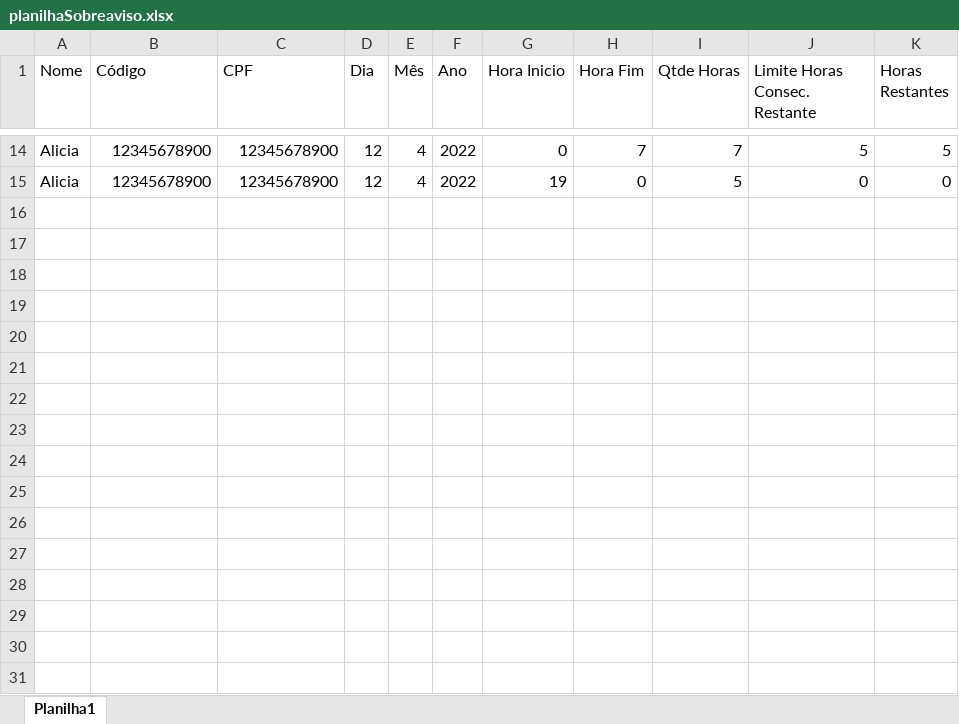
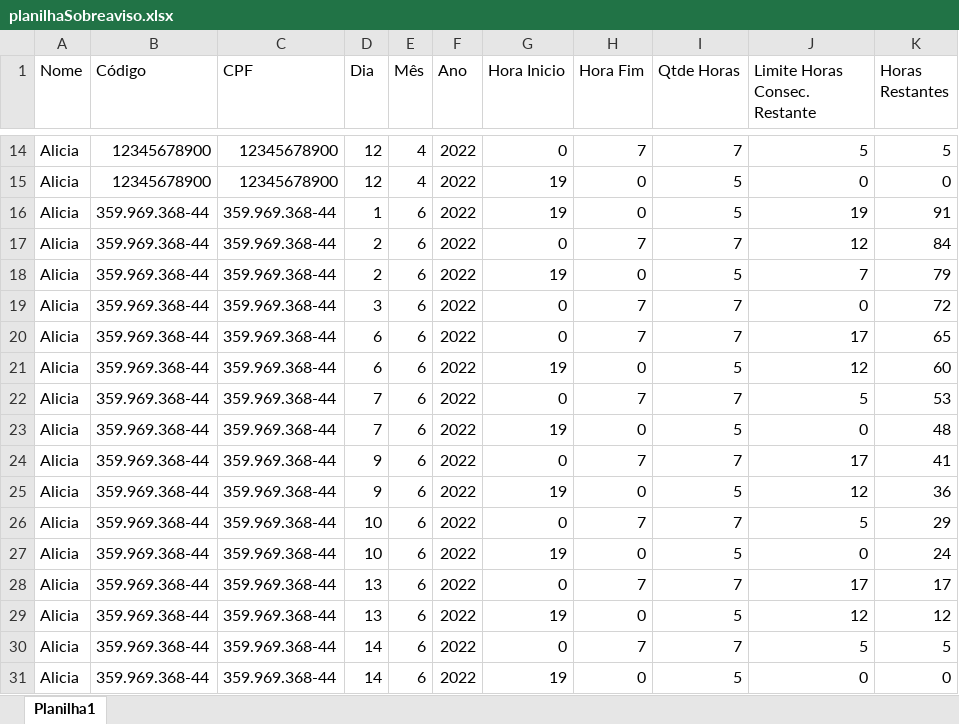
Before and after one commit to AllySantos/RPA002_BRB_SOBREAVISO_SPREAD_CarolinaSchuch, an Excel workbook: outputs/planilhaSobreaviso.xlsx, sheet Planilha1, drawn as a sheet; only a part is shown, gaps mark what is left out; values as stored, in another font and other column widths than the file's, no borders; the diff names each change by its address in the sheet, - before the commit and + after, or states it on an @@ line.

Commit message:
Fill created overwatch table with user input data

```diff
--- a/outputs/planilhaSobreaviso.xlsx (sheet Planilha1)
+++ b/outputs/planilhaSobreaviso.xlsx (sheet Planilha1)
+row 16: Alicia | 359.969.368-44 | 359.969.368-44 | 1 | 6 | 2022 | 19 | 0 | 5 | 19 | 91
+row 17: Alicia | 359.969.368-44 | 359.969.368-44 | 2 | 6 | 2022 | 0 | 7 | 7 | 12 | 84
+row 18: Alicia | 359.969.368-44 | 359.969.368-44 | 2 | 6 | 2022 | 19 | 0 | 5 | 7 | 79
+row 19: Alicia | 359.969.368-44 | 359.969.368-44 | 3 | 6 | 2022 | 0 | 7 | 7 | 0 | 72
+row 20: Alicia | 359.969.368-44 | 359.969.368-44 | 6 | 6 | 2022 | 0 | 7 | 7 | 17 | 65
+row 21: Alicia | 359.969.368-44 | 359.969.368-44 | 6 | 6 | 2022 | 19 | 0 | 5 | 12 | 60
+row 22: Alicia | 359.969.368-44 | 359.969.368-44 | 7 | 6 | 2022 | 0 | 7 | 7 | 5 | 53
+row 23: Alicia | 359.969.368-44 | 359.969.368-44 | 7 | 6 | 2022 | 19 | 0 | 5 | 0 | 48
+row 24: Alicia | 359.969.368-44 | 359.969.368-44 | 9 | 6 | 2022 | 0 | 7 | 7 | 17 | 41
+row 25: Alicia | 359.969.368-44 | 359.969.368-44 | 9 | 6 | 2022 | 19 | 0 | 5 | 12 | 36
+row 26: Alicia | 359.969.368-44 | 359.969.368-44 | 10 | 6 | 2022 | 0 | 7 | 7 | 5 | 29
+row 27: Alicia | 359.969.368-44 | 359.969.368-44 | 10 | 6 | 2022 | 19 | 0 | 5 | 0 | 24
+row 28: Alicia | 359.969.368-44 | 359.969.368-44 | 13 | 6 | 2022 | 0 | 7 | 7 | 17 | 17
+row 29: Alicia | 359.969.368-44 | 359.969.368-44 | 13 | 6 | 2022 | 19 | 0 | 5 | 12 | 12
+row 30: Alicia | 359.969.368-44 | 359.969.368-44 | 14 | 6 | 2022 | 0 | 7 | 7 | 5 | 5
+row 31: Alicia | 359.969.368-44 | 359.969.368-44 | 14 | 6 | 2022 | 19 | 0 | 5 | 0 | 0
```
Also changed, not shown: 9 other files.
